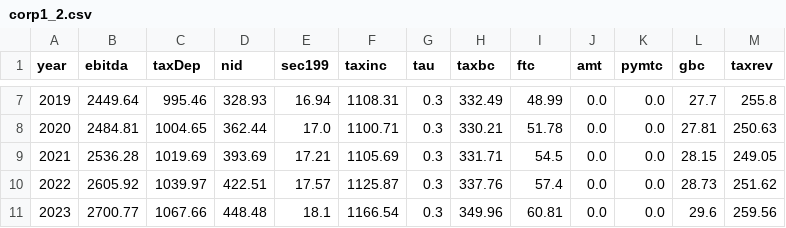
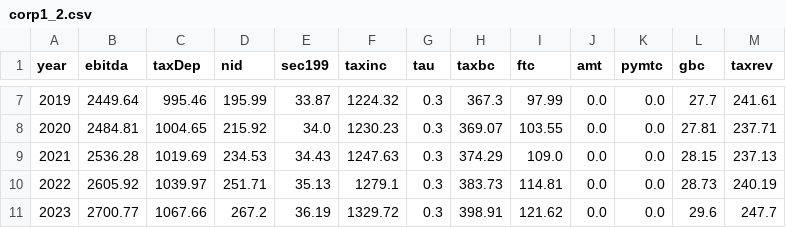
Before and after one commit to PSLmodels/Business-Taxation, a CSV file: test_results/corp1_2.csv, drawn as a sheet; only a part is shown, gaps mark what is left out; the diff covers the shown part only.

```diff
--- a/test_results/corp1_2.csv
+++ b/test_results/corp1_2.csv
@@ -7,5 +7,5 @@ year,ebitda,taxDep,nid,sec199,taxinc,tau,taxbc,ftc,amt,pymtc,gbc,taxrev
-2019,2449.64,995.46,328.93,16.94,1108.31,0.3,332.49,48.99,0.0,0.0,27.7,255.8
-2020,2484.81,1004.65,362.44,17.0,1100.71,0.3,330.21,51.78,0.0,0.0,27.81,250.63
-2021,2536.28,1019.69,393.69,17.21,1105.69,0.3,331.71,54.5,0.0,0.0,28.15,249.05
-2022,2605.92,1039.97,422.51,17.57,1125.87,0.3,337.76,57.4,0.0,0.0,28.73,251.62
-2023,2700.77,1067.66,448.48,18.1,1166.54,0.3,349.96,60.81,0.0,0.0,29.6,259.56
+2019,2449.64,995.46,195.99,33.87,1224.32,0.3,367.3,97.99,0.0,0.0,27.7,241.61
+2020,2484.81,1004.65,215.92,34.0,1230.23,0.3,369.07,103.55,0.0,0.0,27.81,237.71
+2021,2536.28,1019.69,234.53,34.43,1247.63,0.3,374.29,109.0,0.0,0.0,28.15,237.13
+2022,2605.92,1039.97,251.71,35.13,1279.1,0.3,383.73,114.81,0.0,0.0,28.73,240.19
+2023,2700.77,1067.66,267.2,36.19,1329.72,0.3,398.91,121.62,0.0,0.0,29.6,247.7
```
Also changed, not shown: 55 edited cells elsewhere in this file, mini_params_btax.csv, test_results/debt2_2.csv, 19 other files.
